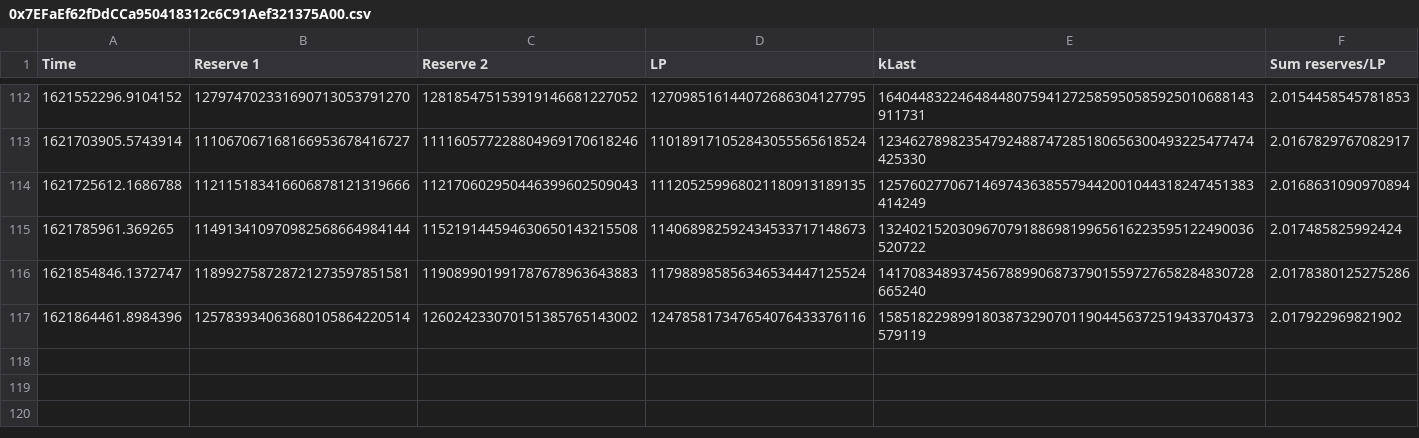
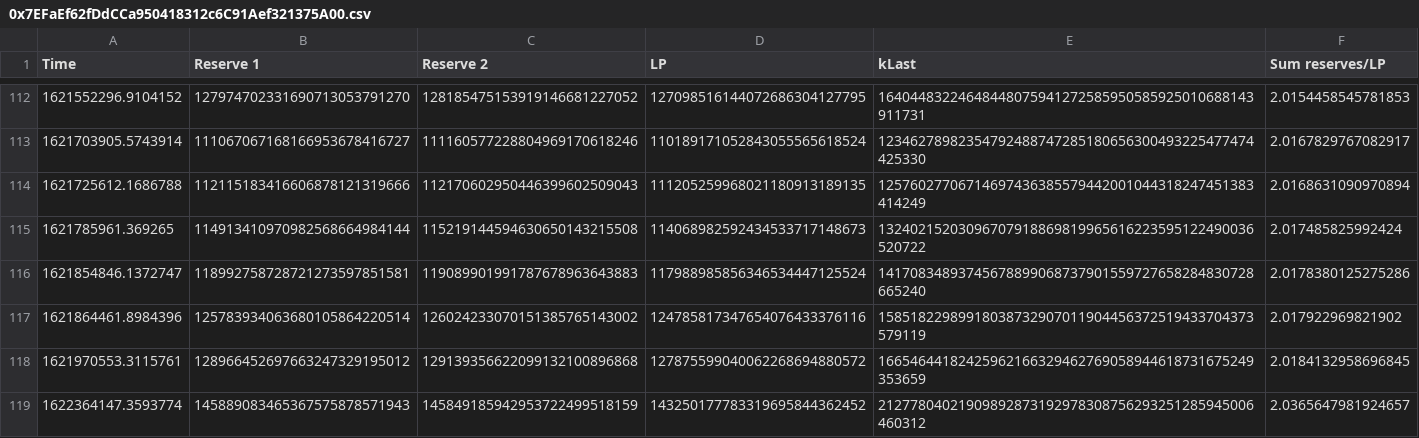
Before and after one commit to MarcBerneman/BSCPancakeSwapLogger, a CSV file: logged_data/0x7EFaEf62fDdCCa950418312c6C91Aef321375A00.csv, drawn as a sheet; only a part is shown, gaps mark what is left out.

Commit message:
Log new data

```diff
--- a/logged_data/0x7EFaEf62fDdCCa950418312c6C91Aef321375A00.csv
+++ b/logged_data/0x7EFaEf62fDdCCa950418312c6C91Aef321375A00.csv
@@ -117 +117,3 @@ Time;Reserve 1;Reserve 2;LP;kLast;Sum reserves/LP
 1621864461.8984396;125783934063680105864220514;126024233070151385765143002;124785817347654076433376116;15851822989918038732907011904456372519433704373579119;2.017922969821902
+1621970553.3115761;128966452697663247329195012;129139356622099132100896868;127875599040062268694880572;16654644182425962166329462769058944618731675249353659;2.0184132958696845
+1622364147.3593774;145889083465367575878571943;145849185942953722499518159;143250177783319695844362452;21277804021909892873192978308756293251285945006460312;2.0365647981924657
```
Also changed, not shown: logged_data/0x05faf555522Fa3F93959F86B41A3808666093210.csv, logged_data/0x0eD7e52944161450477ee417DE9Cd3a859b14fD0.csv, 3 other files.
